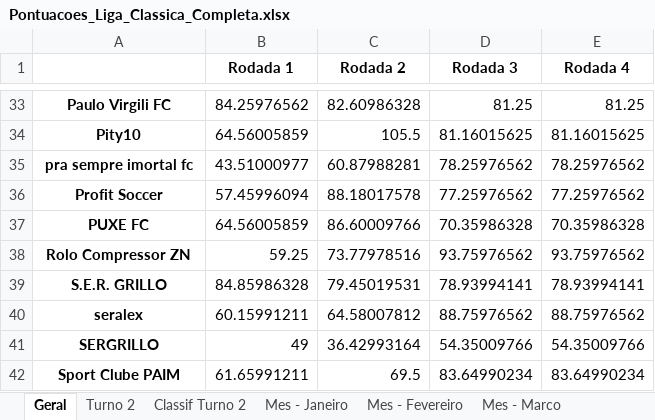
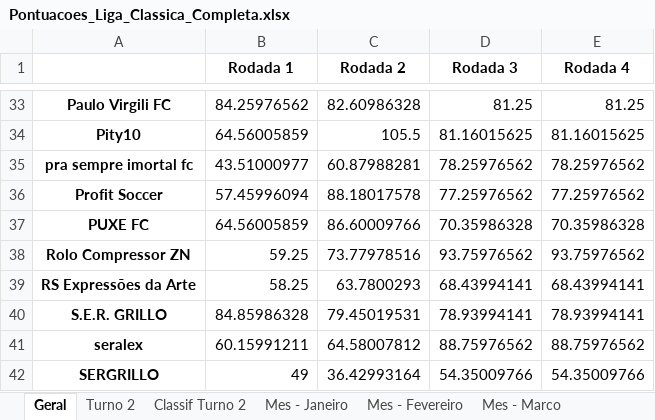
Before and after one commit to FernandoBC23/cartola_2026, an Excel workbook: liga_classica/datasets_liga_classica/Pontuacoes_Liga_Classica_Completa.xlsx, sheet Geral, drawn as a sheet; only a part is shown, gaps mark what is left out; the shorter side is filled out with more unchanged rows; values as stored, in another font and other column widths than the file's, no borders; the diff names each change by its address in the sheet, - before the commit and + after, or states it on an @@ line.

```diff
--- a/liga_classica/datasets_liga_classica/Pontuacoes_Liga_Classica_Completa.xlsx (sheet Geral)
+++ b/liga_classica/datasets_liga_classica/Pontuacoes_Liga_Classica_Completa.xlsx (sheet Geral)
+row 39: RS Expressões da Arte | 58.25 | 63.7800293 | 68.43994141 | 68.43994141
```
Also changed, not shown: sheet Classif Turno 2, sheet Mes - Marco, sheet Mes - Abril, sheet Mes - Maio, sheet Mes - Julho, sheet Mes - Fevereiro, 2 more sheets, liga_classica/datasets_liga_classica/links_times_cartola_liga_classica.xlsx, 39 other files.
